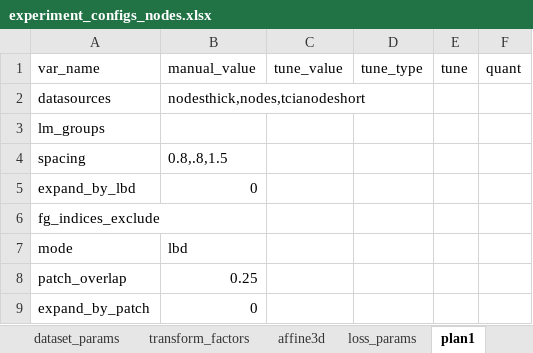
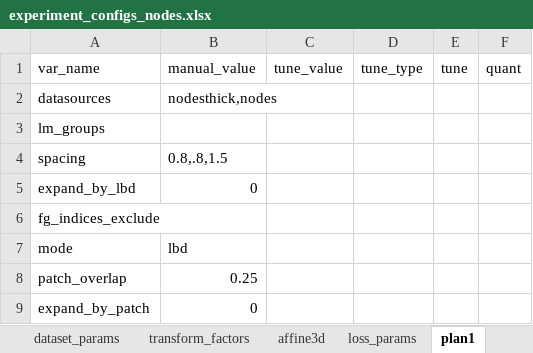
Before and after one commit to drusmanbashir/fran, an Excel workbook: configurations/experiment_configs_nodes.xlsx, sheet plan1, drawn as a sheet; values as stored, in another font and other column widths than the file's, no borders; the diff names each change by its address in the sheet, - before the commit and + after, or states it on an @@ line.

```diff
--- a/configurations/experiment_configs_nodes.xlsx (sheet plan1)
+++ b/configurations/experiment_configs_nodes.xlsx (sheet plan1)
-B2: nodesthick,nodes,tcianodeshort
+B2: nodesthick,nodes
```
Also changed, not shown: 10 other files.
